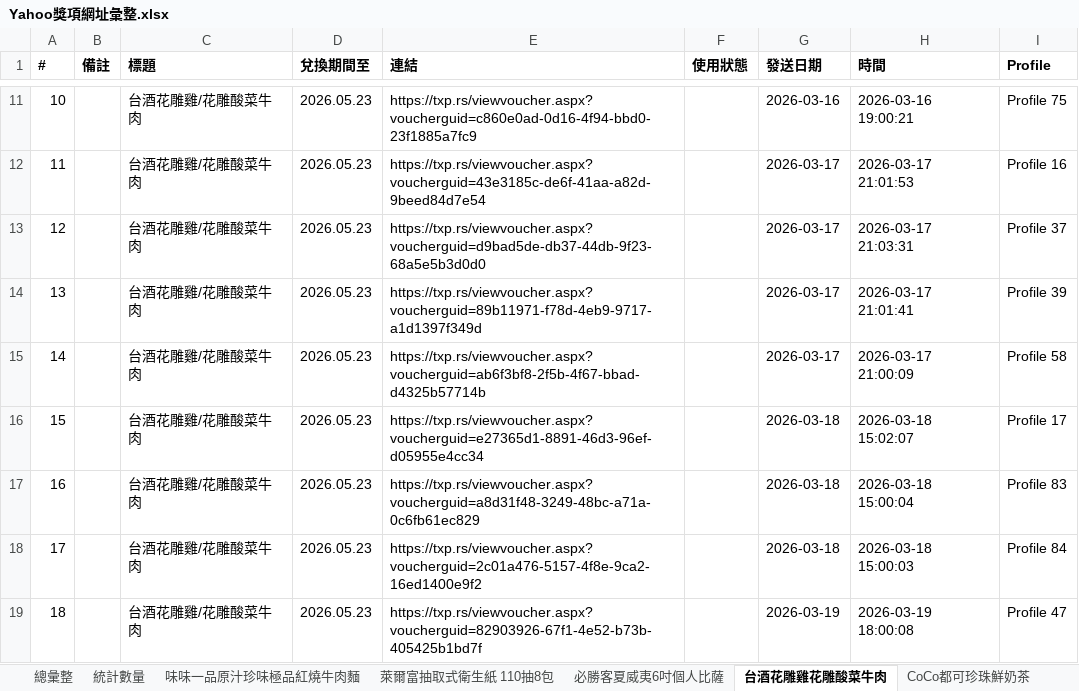
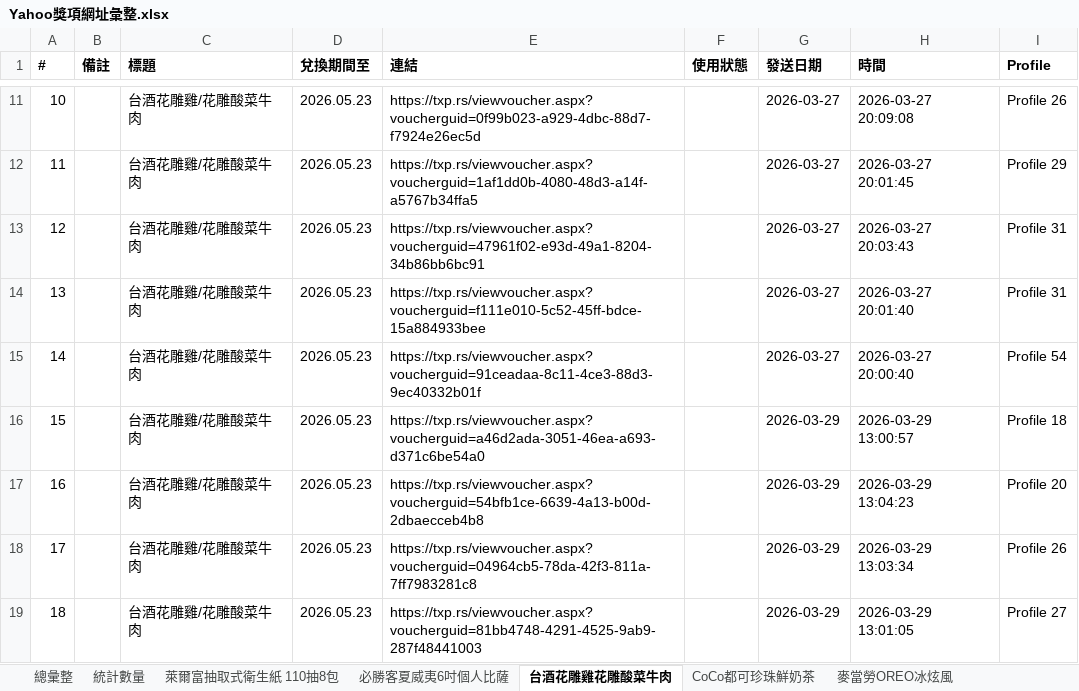
Before and after one commit to cjp6ejo3/allmysteven, an Excel workbook: Yahoo獎項網址彙整.xlsx, sheet 台酒花雕雞花雕酸菜牛肉, drawn as a sheet; only a part is shown, gaps mark what is left out; values as stored, in another font and other column widths than the file's, no borders; the diff covers the shown part only; the diff names each change by its address in the sheet, - before the commit and + after, or states it on an @@ line.

```diff
--- a/Yahoo獎項網址彙整.xlsx (sheet 台酒花雕雞花雕酸菜牛肉)
+++ b/Yahoo獎項網址彙整.xlsx (sheet 台酒花雕雞花雕酸菜牛肉)
-E11 (連結): https://txp.rs/viewvoucher.aspx?voucherguid=c860e0ad-0d16-4f94-bbd0-23f1885a7fc9
+E11 (連結): https://txp.rs/viewvoucher.aspx?voucherguid=0f99b023-a929-4dbc-88d7-f7924e26ec5d
-G11 (發送日期): 2026-03-16
+G11 (發送日期): 2026-03-27
-H11 (時間): 2026-03-16 19:00:21
+H11 (時間): 2026-03-27 20:09:08
-I11 (Profile): Profile 75
+I11 (Profile): Profile 26
-E12 (連結): https://txp.rs/viewvoucher.aspx?voucherguid=43e3185c-de6f-41aa-a82d-9beed84d7e54
+E12 (連結): https://txp.rs/viewvoucher.aspx?voucherguid=1af1dd0b-4080-48d3-a14f-a5767b34ffa5
-G12:G15 (發送日期): 2026-03-17
+G12:G15 (發送日期): 2026-03-27
-H12 (時間): 2026-03-17 21:01:53
+H12 (時間): 2026-03-27 20:01:45
-I12 (Profile): Profile 16
+I12 (Profile): Profile 29
-E13 (連結): https://txp.rs/viewvoucher.aspx?voucherguid=d9bad5de-db37-44db-9f23-68a5e5b3d0d0
+E13 (連結): https://txp.rs/viewvoucher.aspx?voucherguid=47961f02-e93d-49a1-8204-34b86bb6bc91
-H13 (時間): 2026-03-17 21:03:31
+H13 (時間): 2026-03-27 20:03:43
-I13 (Profile): Profile 37
+I13 (Profile): Profile 31
-E14 (連結): https://txp.rs/viewvoucher.aspx?voucherguid=89b11971-f78d-4eb9-9717-a1d1397f349d
+E14 (連結): https://txp.rs/viewvoucher.aspx?voucherguid=f111e010-5c52-45ff-bdce-15a884933bee
-H14 (時間): 2026-03-17 21:01:41
+H14 (時間): 2026-03-27 20:01:40
-I14 (Profile): Profile 39
+I14 (Profile): Profile 31
-E15 (連結): https://txp.rs/viewvoucher.aspx?voucherguid=ab6f3bf8-2f5b-4f67-bbad-d4325b57714b
+E15 (連結): https://txp.rs/viewvoucher.aspx?voucherguid=91ceadaa-8c11-4ce3-88d3-9ec40332b01f
-H15 (時間): 2026-03-17 21:00:09
+H15 (時間): 2026-03-27 20:00:40
-I15 (Profile): Profile 58
+I15 (Profile): Profile 54
-E16 (連結): https://txp.rs/viewvoucher.aspx?voucherguid=e27365d1-8891-46d3-96ef-d05955e4cc34
+E16 (連結): https://txp.rs/viewvoucher.aspx?voucherguid=a46d2ada-3051-46ea-a693-d371c6be54a0
-G16:G18 (發送日期): 2026-03-18
+G16:G18 (發送日期): 2026-03-29
-H16 (時間): 2026-03-18 15:02:07
+H16 (時間): 2026-03-29 13:00:57
-I16 (Profile): Profile 17
+I16 (Profile): Profile 18
-E17 (連結): https://txp.rs/viewvoucher.aspx?voucherguid=a8d31f48-3249-48bc-a71a-0c6fb61ec829
+E17 (連結): https://txp.rs/viewvoucher.aspx?voucherguid=54bfb1ce-6639-4a13-b00d-2dbaecceb4b8
-H17 (時間): 2026-03-18 15:00:04
+H17 (時間): 2026-03-29 13:04:23
-I17 (Profile): Profile 83
+I17 (Profile): Profile 20
-E18 (連結): https://txp.rs/viewvoucher.aspx?voucherguid=2c01a476-5157-4f8e-9ca2-16ed1400e9f2
+E18 (連結): https://txp.rs/viewvoucher.aspx?voucherguid=04964cb5-78da-42f3-811a-7ff7983281c8
-H18 (時間): 2026-03-18 15:00:03
+H18 (時間): 2026-03-29 13:03:34
-I18 (Profile): Profile 84
+I18 (Profile): Profile 26
-E19 (連結): https://txp.rs/viewvoucher.aspx?voucherguid=82903926-67f1-4e52-b73b-405425b1bd7f
+E19 (連結): https://txp.rs/viewvoucher.aspx?voucherguid=81bb4748-4291-4525-9ab9-287f48441003
-G19 (發送日期): 2026-03-19
+G19 (發送日期): 2026-03-29
-H19 (時間): 2026-03-19 18:00:08
+H19 (時間): 2026-03-29 13:01:05
-I19 (Profile): Profile 47
+I19 (Profile): Profile 27
```
Also changed, not shown: 455 edited cells elsewhere in this sheet, sheet 總彙整, sheet CITY CAFE 咖啡兌換券, sheet Mister Donut經典午茶組, sheet 萊爾富抽取式衛生紙 110抽8包, sheet 麥當勞OREO冰炫風, sheet 統計數量, 7 more sheets, other sheet tabs, 4 other files.
